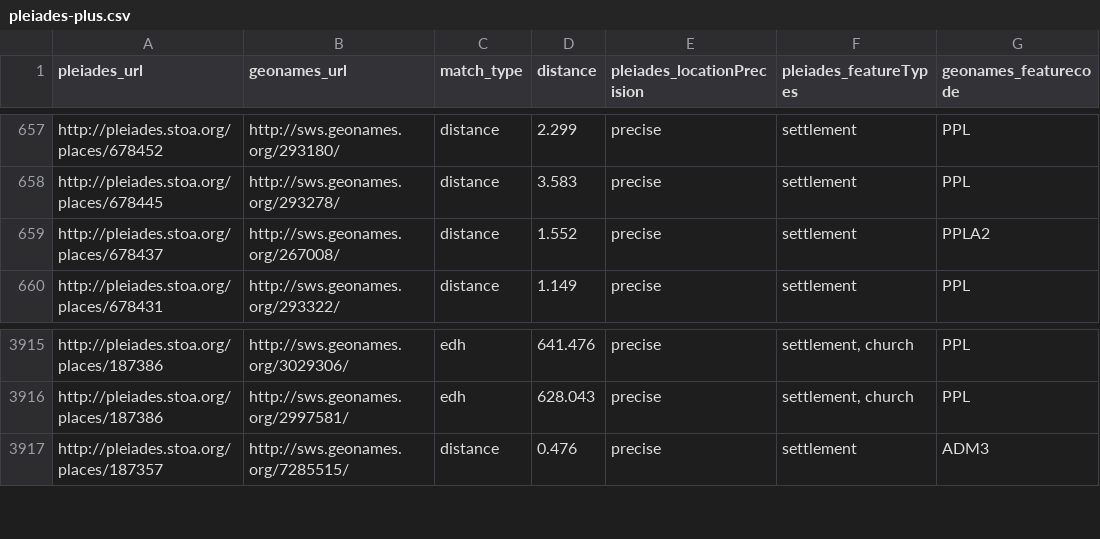
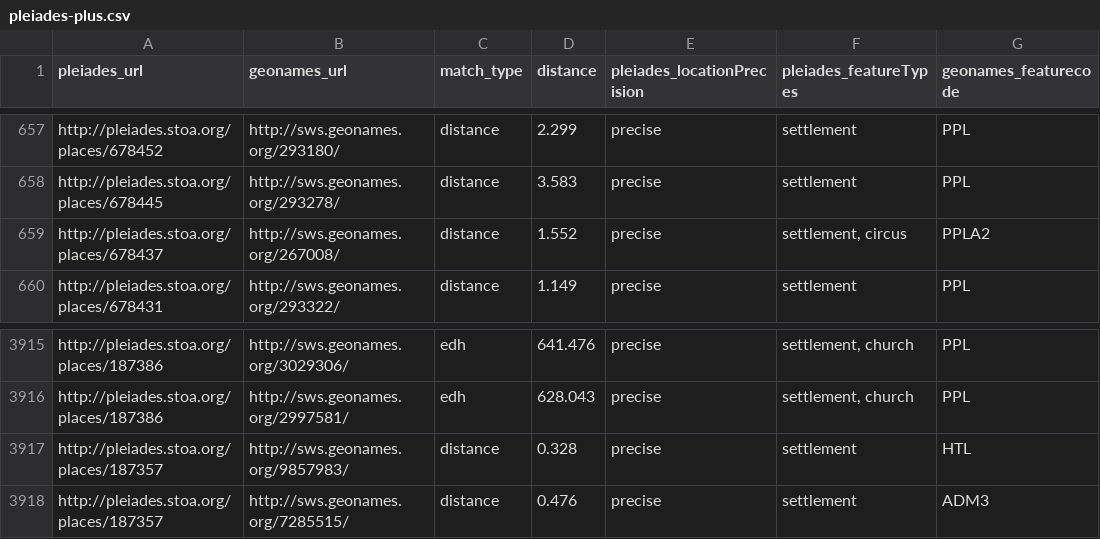
Before and after one commit to ryanfb/pleiades-plus, a CSV file: data/pleiades-plus.csv, drawn as a sheet; only a part is shown, gaps mark what is left out.

Commit message:
2014-11-22 pleiades-plus.csv update

```diff
--- a/data/pleiades-plus.csv
+++ b/data/pleiades-plus.csv
@@ -658,3 +658,3 @@ http://pleiades.stoa.org/places/678452,http://sws.geonames.org/293180/,distance,
 http://pleiades.stoa.org/places/678445,http://sws.geonames.org/293278/,distance,3.583,precise,"settlement",PPL
-http://pleiades.stoa.org/places/678437,http://sws.geonames.org/267008/,distance,1.552,precise,"settlement",PPLA2
+http://pleiades.stoa.org/places/678437,http://sws.geonames.org/267008/,distance,1.552,precise,"settlement, circus",PPLA2
 http://pleiades.stoa.org/places/678431,http://sws.geonames.org/293322/,distance,1.149,precise,"settlement",PPL
@@ -3916,2 +3916,3 @@ http://pleiades.stoa.org/places/187386,http://sws.geonames.org/3029306/,edh,641.
 http://pleiades.stoa.org/places/187386,http://sws.geonames.org/2997581/,edh,628.043,precise,"settlement, church",PPL
+http://pleiades.stoa.org/places/187357,http://sws.geonames.org/9857983/,distance,0.328,precise,"settlement",HTL
 http://pleiades.stoa.org/places/187357,http://sws.geonames.org/7285515/,distance,0.476,precise,"settlement",ADM3
```
